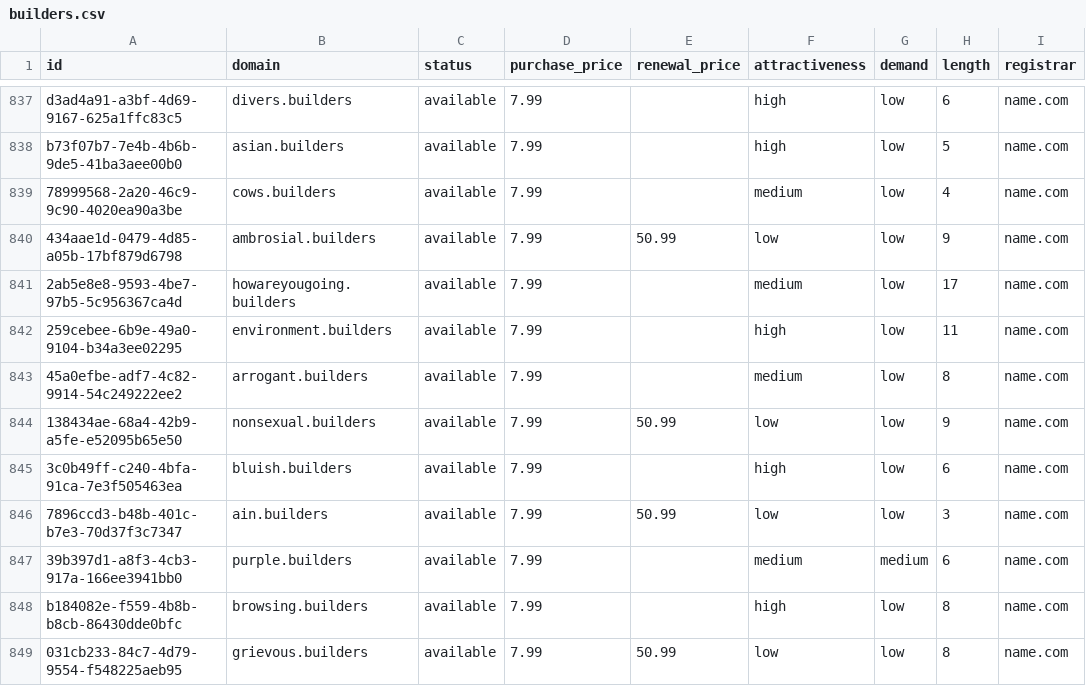
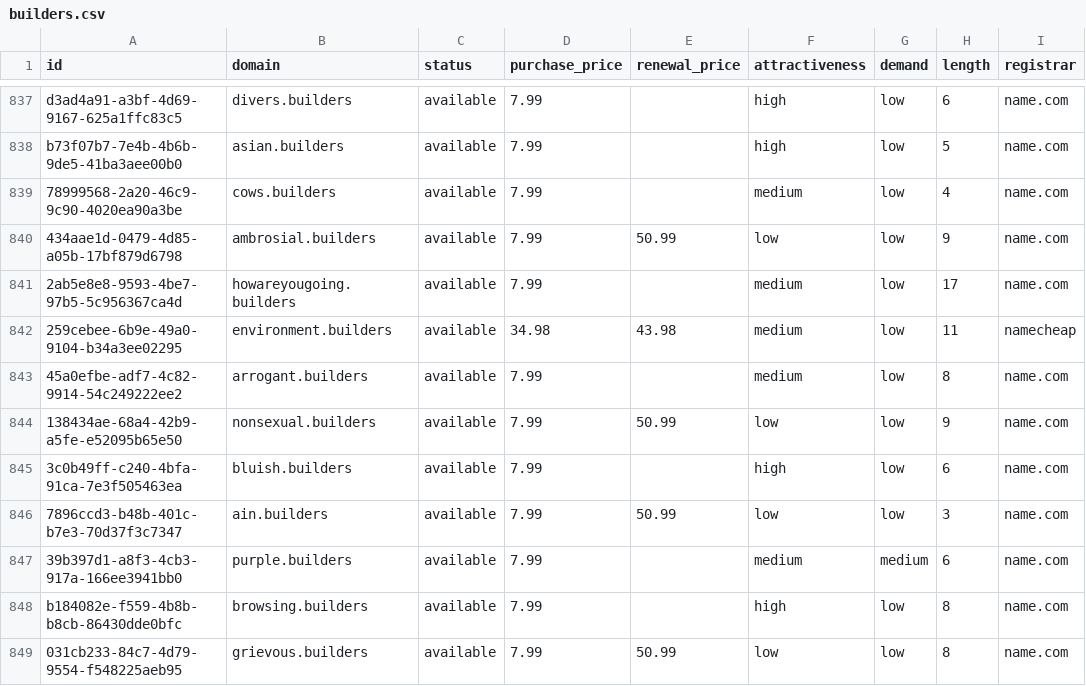
Before and after one commit to UniqueDomains/builders-oneword-domains, a CSV file: builders.csv, drawn as a sheet; only a part is shown, gaps mark what is left out; the diff names each change by its address in the sheet, - before the commit and + after, or states it on an @@ line.

Commit message:
Domains update

```diff
--- a/builders.csv
+++ b/builders.csv
-D842 (purchase_price): 7.99
+D842 (purchase_price): 34.98
-E842 (renewal_price): (empty)
+E842 (renewal_price): 43.98
-F842 (attractiveness): high
+F842 (attractiveness): medium
-I842 (registrar): name.com
+I842 (registrar): namecheap
```
Also changed, not shown: 4 other files.
